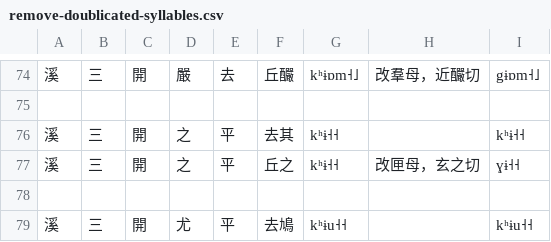
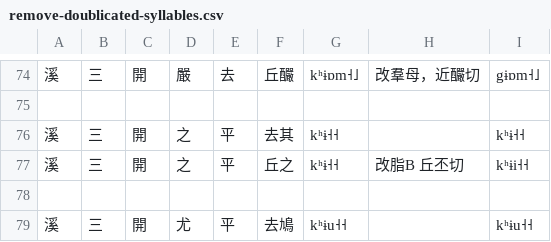
Before and after one commit to uliloewi/zhong1gu3li3in1, a CSV file: zhongguliin/remove-doublicated-syllables.csv, drawn as a sheet; only a part is shown, gaps mark what is left out.

```diff
--- a/zhongguliin/remove-doublicated-syllables.csv
+++ b/zhongguliin/remove-doublicated-syllables.csv
@@ -76,3 +76,3 @@
 溪,三,開,之,平,去其,kʰɨ˧˧,,kʰɨ˧˧
-溪,三,開,之,平,丘之,kʰɨ˧˧,改匣母，玄之切,ɣɨ˧˧
+溪,三,開,之,平,丘之,kʰɨ˧˧,改脂B 丘丕切,kʰɨi˧˧
 ,,,,,,,,
```
Also changed, not shown: zhongguliin/do1in1zy4.csv.
